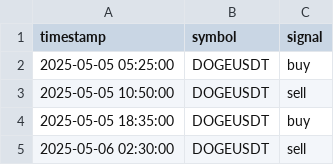
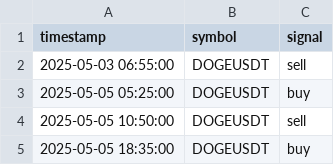
Before and after one commit to FMProducer/prosperous_bot, a CSV file: graphs/DOGEUSDT_signals.csv, drawn as a sheet; only a part is shown; the shorter side is filled out with more unchanged rows.

```diff
--- a/graphs/DOGEUSDT_signals.csv
+++ b/graphs/DOGEUSDT_signals.csv
@@ -1,2 +1,3 @@
 timestamp,symbol,signal
+2025-05-03 06:55:00,DOGEUSDT,sell
 2025-05-05 05:25:00,DOGEUSDT,buy
```
Also changed, not shown: graphs/BTCUSDT_signals.csv, graphs/SUIUSDT_signals.csv, 18 other files.
